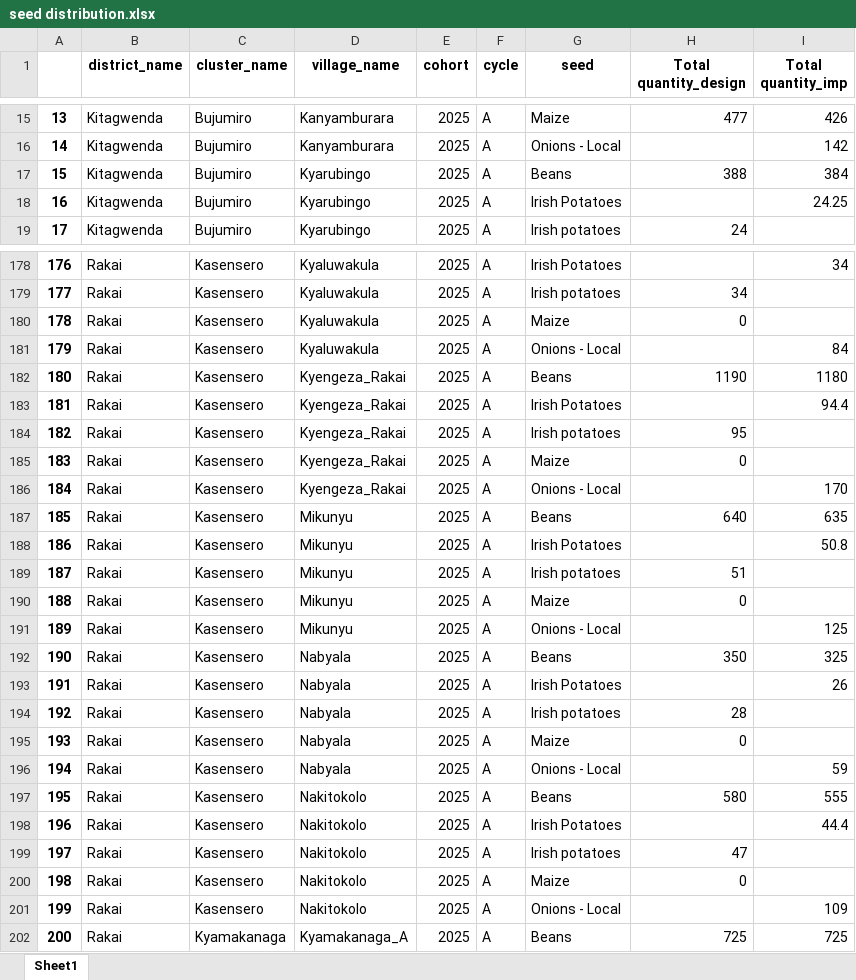
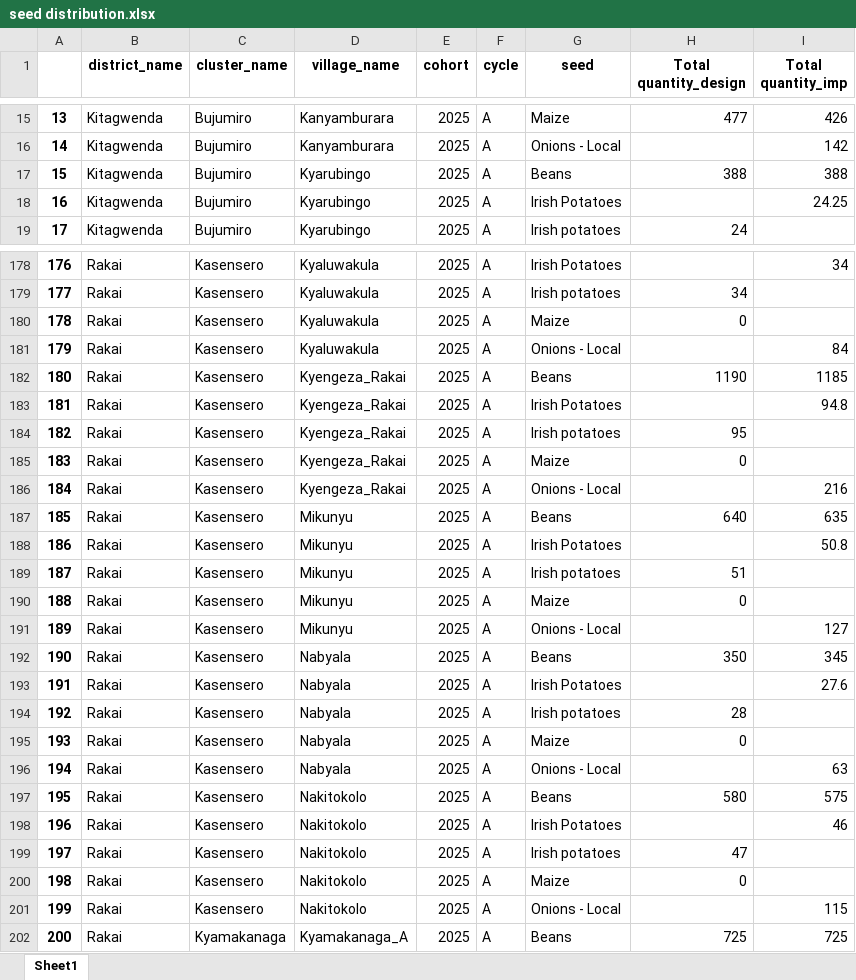
Before and after one commit to edisonmugabi/HWG-Q1-Reporting-2025, an Excel workbook: Quality reports shared/seed distribution.xlsx, sheet Sheet1, drawn as a sheet; only a part is shown, gaps mark what is left out; values as stored, in another font and other column widths than the file's, no borders; the diff covers the shown part only; the diff names each change by its address in the sheet, - before the commit and + after, or states it on an @@ line.

```diff
--- a/Quality reports shared/seed distribution.xlsx (sheet Sheet1)
+++ b/Quality reports shared/seed distribution.xlsx (sheet Sheet1)
-I17 (Total quantity_imp): 384
+I17 (Total quantity_imp): 388
-I182 (Total quantity_imp): 1180
+I182 (Total quantity_imp): 1185
-I183 (Total quantity_imp): 94.4
+I183 (Total quantity_imp): 94.8
-I186 (Total quantity_imp): 170
+I186 (Total quantity_imp): 216
-I191 (Total quantity_imp): 125
+I191 (Total quantity_imp): 127
-I192 (Total quantity_imp): 325
+I192 (Total quantity_imp): 345
-I193 (Total quantity_imp): 26
+I193 (Total quantity_imp): 27.6
-I196 (Total quantity_imp): 59
+I196 (Total quantity_imp): 63
-I197 (Total quantity_imp): 555
+I197 (Total quantity_imp): 575
-I198 (Total quantity_imp): 44.4
+I198 (Total quantity_imp): 46
-I201 (Total quantity_imp): 109
+I201 (Total quantity_imp): 115
```
Also changed, not shown: 20 edited cells elsewhere in this sheet, Datasetsets shared/missing training reports.xlsx, Quality reports shared/missing tools.xlsx, 22 other files.
